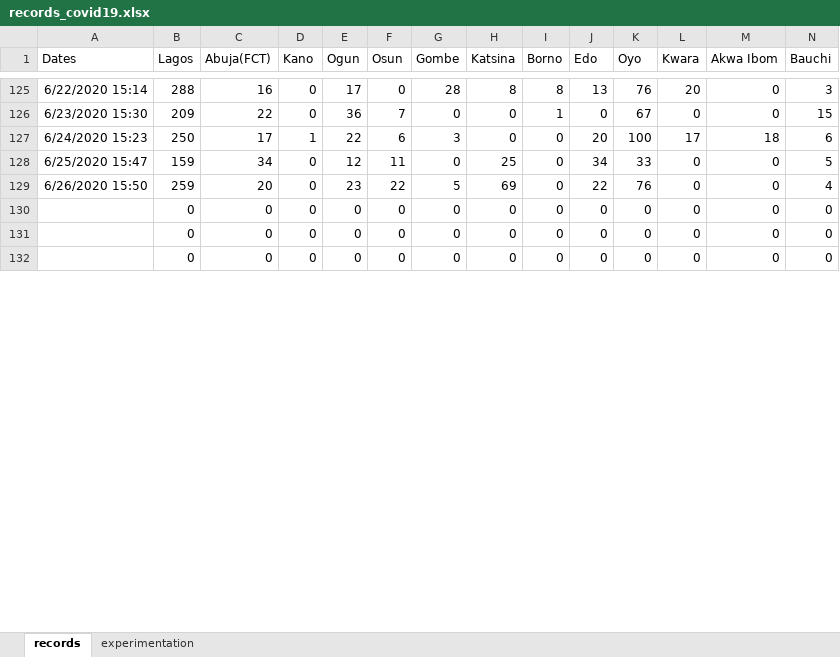
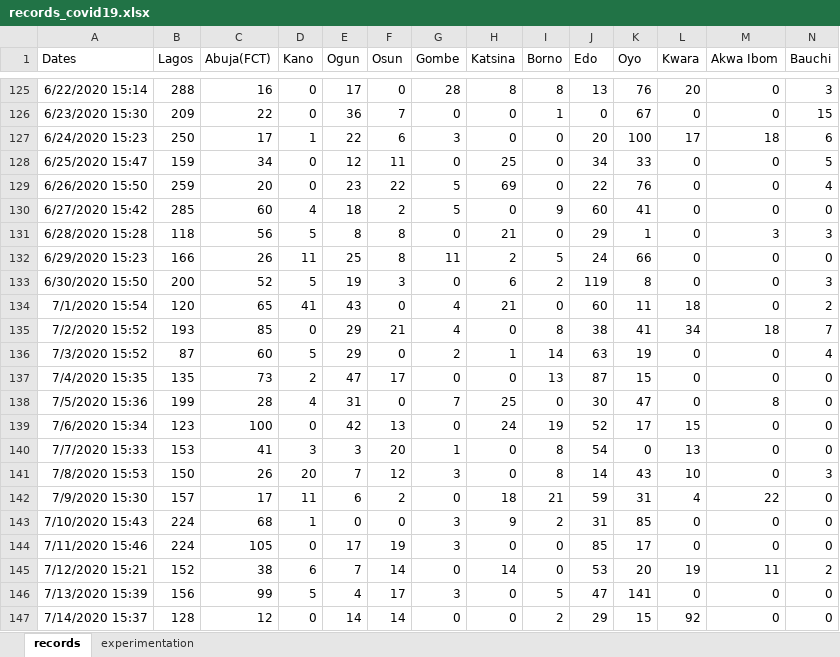
Before and after one commit to ajakaiye33/covid19Naija, an Excel workbook: covid19Naija/data/records_covid19.xlsx, sheet records, drawn as a sheet; only a part is shown, gaps mark what is left out; the shorter side is filled out with more unchanged rows; values as stored, in another font and other column widths than the file's, no borders; rows hold the shown columns only; the diff covers the shown part only; the diff names each change by its address in the sheet, - before the commit and + after, or states it on an @@ line.

Commit message:
data update day 147

```diff
--- a/covid19Naija/data/records_covid19.xlsx (sheet records)
+++ b/covid19Naija/data/records_covid19.xlsx (sheet records)
+row 130: 6/27/2020 15:42 | 285 | 60 | 4 | 18 | 2 | 5 | 0 | 9 | 60 | 41 | 0 | 0 | 0
+row 131: 6/28/2020 15:28 | 118 | 56 | 5 | 8 | 8 | 0 | 21 | 0 | 29 | 1 | 0 | 3 | 3
+row 132: 6/29/2020 15:23 | 166 | 26 | 11 | 25 | 8 | 11 | 2 | 5 | 24 | 66 | 0 | 0 | 0
+row 133: 6/30/2020 15:50 | 200 | 52 | 5 | 19 | 3 | 0 | 6 | 2 | 119 | 8 | 0 | 0 | 3
+row 134: 7/1/2020 15:54 | 120 | 65 | 41 | 43 | 0 | 4 | 21 | 0 | 60 | 11 | 18 | 0 | 2
+row 135: 7/2/2020 15:52 | 193 | 85 | 0 | 29 | 21 | 4 | 0 | 8 | 38 | 41 | 34 | 18 | 7
+row 136: 7/3/2020 15:52 | 87 | 60 | 5 | 29 | 0 | 2 | 1 | 14 | 63 | 19 | 0 | 0 | 4
+row 137: 7/4/2020 15:35 | 135 | 73 | 2 | 47 | 17 | 0 | 0 | 13 | 87 | 15 | 0 | 0 | 0
+row 138: 7/5/2020 15:36 | 199 | 28 | 4 | 31 | 0 | 7 | 25 | 0 | 30 | 47 | 0 | 8 | 0
+row 139: 7/6/2020 15:34 | 123 | 100 | 0 | 42 | 13 | 0 | 24 | 19 | 52 | 17 | 15 | 0 | 0
+row 140: 7/7/2020 15:33 | 153 | 41 | 3 | 3 | 20 | 1 | 0 | 8 | 54 | 0 | 13 | 0 | 0
+row 141: 7/8/2020 15:53 | 150 | 26 | 20 | 7 | 12 | 3 | 0 | 8 | 14 | 43 | 10 | 0 | 3
+row 142: 7/9/2020 15:30 | 157 | 17 | 11 | 6 | 2 | 0 | 18 | 21 | 59 | 31 | 4 | 22 | 0
+row 143: 7/10/2020 15:43 | 224 | 68 | 1 | 0 | 0 | 3 | 9 | 2 | 31 | 85 | 0 | 0 | 0
+row 144: 7/11/2020 15:46 | 224 | 105 | 0 | 17 | 19 | 3 | 0 | 0 | 85 | 17 | 0 | 0 | 0
+row 145: 7/12/2020 15:21 | 152 | 38 | 6 | 7 | 14 | 0 | 14 | 0 | 53 | 20 | 19 | 11 | 2
+row 146: 7/13/2020 15:39 | 156 | 99 | 5 | 4 | 17 | 3 | 0 | 5 | 47 | 141 | 0 | 0 | 0
+row 147: 7/14/2020 15:37 | 128 | 12 | 0 | 14 | 14 | 0 | 0 | 2 | 29 | 15 | 92 | 0 | 0
```
Also changed, not shown: 2 added rows, 10 removed rows and 1 edited cell elsewhere in this sheet, sheet experimentation, 6 other files.
